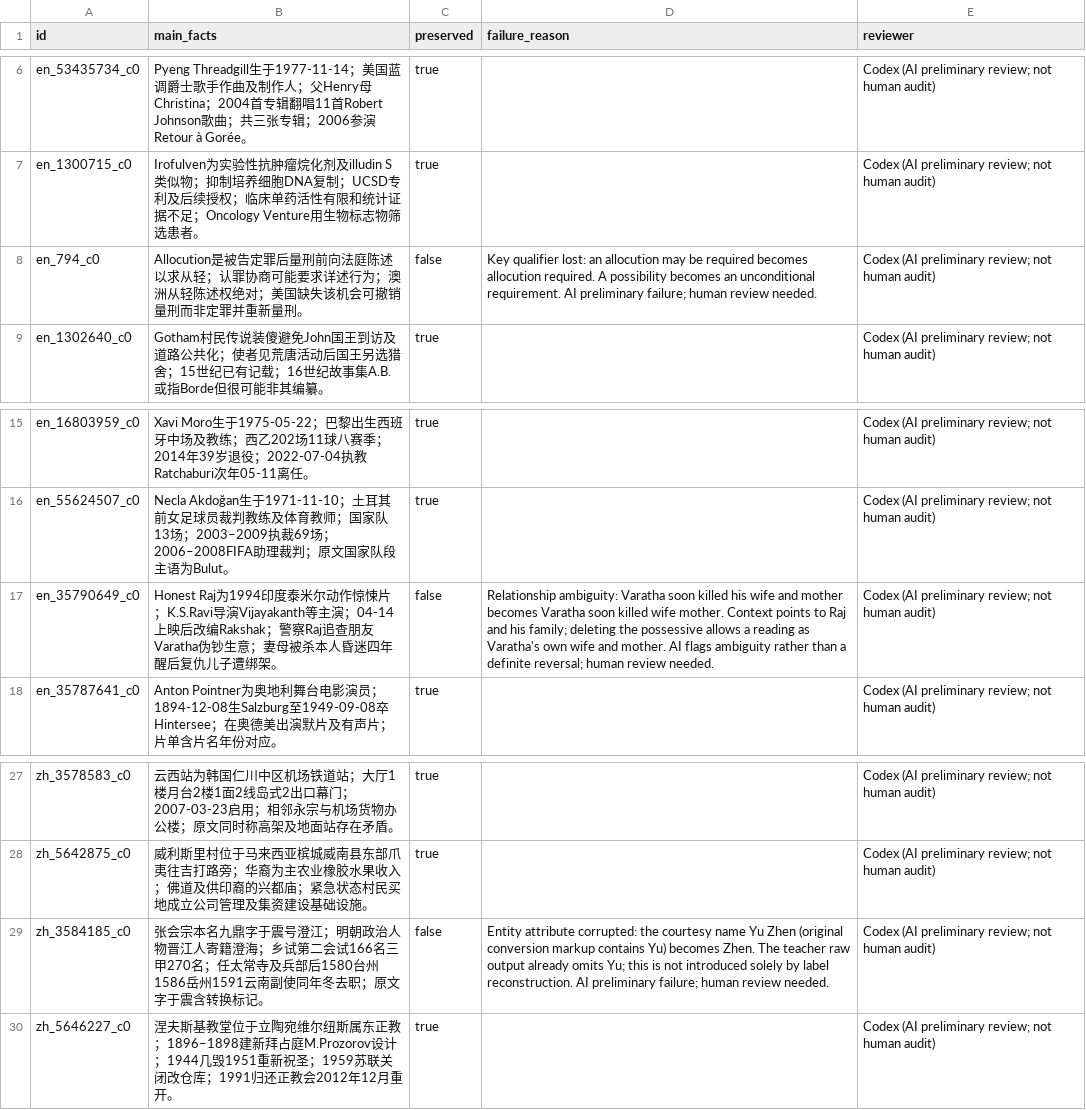
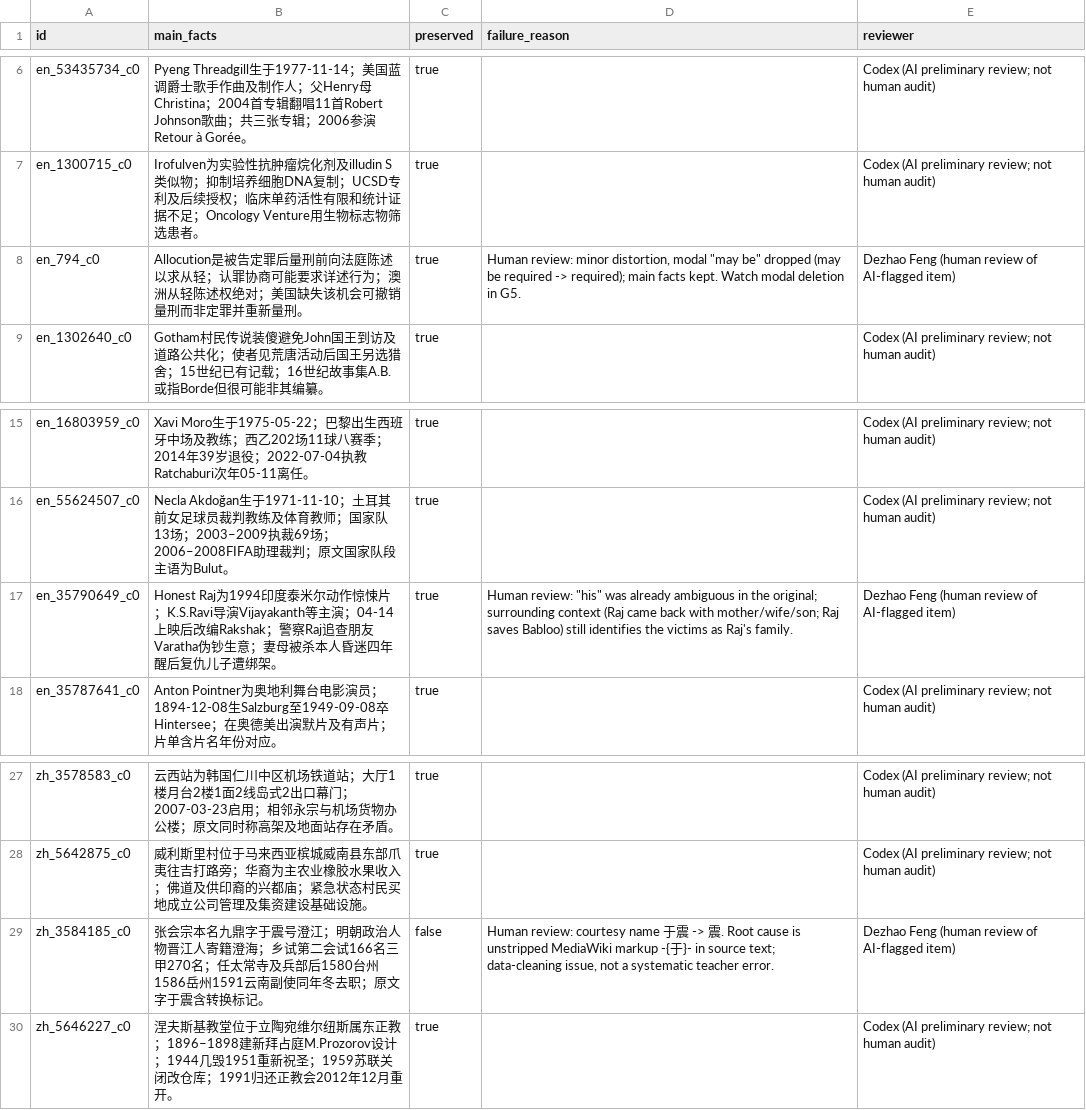
Before and after one commit to DezhaoFeng/crosslingual-prompt-compression, a CSV file: results/teacher/deepseek-flash__v4__new_en_zh_review.csv, drawn as a sheet; only a part is shown, gaps mark what is left out.

Commit message:
docs: record human review of 3 AI-flagged teacher samples

```diff
--- a/results/teacher/deepseek-flash__v4__new_en_zh_review.csv
+++ b/results/teacher/deepseek-flash__v4__new_en_zh_review.csv
@@ -7,3 +7,3 @@ en_53435734_c0,Pyeng Threadgill生于1977-11-14；美国蓝调爵士歌手作曲
 en_1300715_c0,Irofulven为实验性抗肿瘤烷化剂及illudin S类似物；抑制培养细胞DNA复制；UCSD专利及后续授权；临床单药活性有限和统计证据不足；Oncology Venture用生物标志物筛选患者。,true,,Codex (AI preliminary review; not human audit)
-en_794_c0,Allocution是被告定罪后量刑前向法庭陈述以求从轻；认罪协商可能要求详述行为；澳洲从轻陈述权绝对；美国缺失该机会可撤销量刑而非定罪并重新量刑。,false,Key qualifier lost: an allocution may be required becomes allocution required. A possibility becomes an unconditional requirement. AI preliminary failure; human review needed.,Codex (AI preliminary review; not human audit)
+en_794_c0,Allocution是被告定罪后量刑前向法庭陈述以求从轻；认罪协商可能要求详述行为；澳洲从轻陈述权绝对；美国缺失该机会可撤销量刑而非定罪并重新量刑。,true,"Human review: minor distortion, modal ""may be"" dropped (may be required -> required); main facts kept. Watch modal deletion in G5.",Dezhao Feng (human review of AI-flagged item)
 en_1302640_c0,Gotham村民传说装傻避免John国王到访及道路公共化；使者见荒唐活动后国王另选猎舍；15世纪已有记载；16世纪故事集A.B.或指Borde但很可能非其编纂。,true,,Codex (AI preliminary review; not human audit)
@@ -16,3 +16,3 @@ en_16803959_c0,Xavi Moro生于1975-05-22；巴黎出生西班牙中场及教练
 en_55624507_c0,Necla Akdoğan生于1971-11-10；土耳其前女足球员裁判教练及体育教师；国家队13场；2003–2009执裁69场；2006–2008FIFA助理裁判；原文国家队段主语为Bulut。,true,,Codex (AI preliminary review; not human audit)
-en_35790649_c0,Honest Raj为1994印度泰米尔动作惊悚片；K.S.Ravi导演Vijayakanth等主演；04-14上映后改编Rakshak；警察Raj追查朋友Varatha伪钞生意；妻母被杀本人昏迷四年醒后复仇儿子遭绑架。,false,Relationship ambiguity: Varatha soon killed his wife and mother becomes Varatha soon killed wife mother. Context points to Raj and his family; deleting the possessive allows a reading as Varatha's own wife and mother. AI flags ambiguity rather than a definite reversal; human review needed.,Codex (AI preliminary review; not human audit)
+en_35790649_c0,Honest Raj为1994印度泰米尔动作惊悚片；K.S.Ravi导演Vijayakanth等主演；04-14上映后改编Rakshak；警察Raj追查朋友Varatha伪钞生意；妻母被杀本人昏迷四年醒后复仇儿子遭绑架。,true,"Human review: ""his"" was already ambiguous in the original; surrounding context (Raj came back with mother/wife/son; Raj saves Babloo) still identifies the victims as Raj's family.",Dezhao Feng (human review of AI-flagged item)
 en_35787641_c0,Anton Pointner为奥地利舞台电影演员；1894-12-08生Salzburg至1949-09-08卒Hintersee；在奥德美出演默片及有声片；片单含片名年份对应。,true,,Codex (AI preliminary review; not human audit)
@@ -28,3 +28,3 @@ zh_3578583_c0,云西站为韩国仁川中区机场铁道站；大厅1楼月台2
 zh_5642875_c0,威利斯里村位于马来西亚槟城威南县东部爪夷往吉打路旁；华裔为主农业橡胶水果收入；佛道及供印裔的兴都庙；紧急状态村民买地成立公司管理及集资建设基础设施。,true,,Codex (AI preliminary review; not human audit)
-zh_3584185_c0,张会宗本名九鼎字于震号澄江；明朝政治人物晋江人寄籍澄海；乡试第二会试166名三甲270名；任太常寺及兵部后1580台州1586岳州1591云南副使同年冬去职；原文字于震含转换标记。,false,Entity attribute corrupted: the courtesy name Yu Zhen (original conversion markup contains Yu) becomes Zhen. The teacher raw output already omits Yu; this is not introduced solely by label reconstruction. AI preliminary failure; human review needed.,Codex (AI preliminary review; not human audit)
+zh_3584185_c0,张会宗本名九鼎字于震号澄江；明朝政治人物晋江人寄籍澄海；乡试第二会试166名三甲270名；任太常寺及兵部后1580台州1586岳州1591云南副使同年冬去职；原文字于震含转换标记。,false,"Human review: courtesy name 于震 -> 震. Root cause is unstripped MediaWiki markup -{于}- in source text; data-cleaning issue, not a systematic teacher error.",Dezhao Feng (human review of AI-flagged item)
 zh_5646227_c0,涅夫斯基教堂位于立陶宛维尔纽斯属东正教；1896–1898建新拜占庭M.Prozorov设计；1944几毁1951重新祝圣；1959苏联关闭改仓库；1991归还正教会2012年12月重开。,true,,Codex (AI preliminary review; not human audit)
```
Also changed, not shown: 1 other file.
